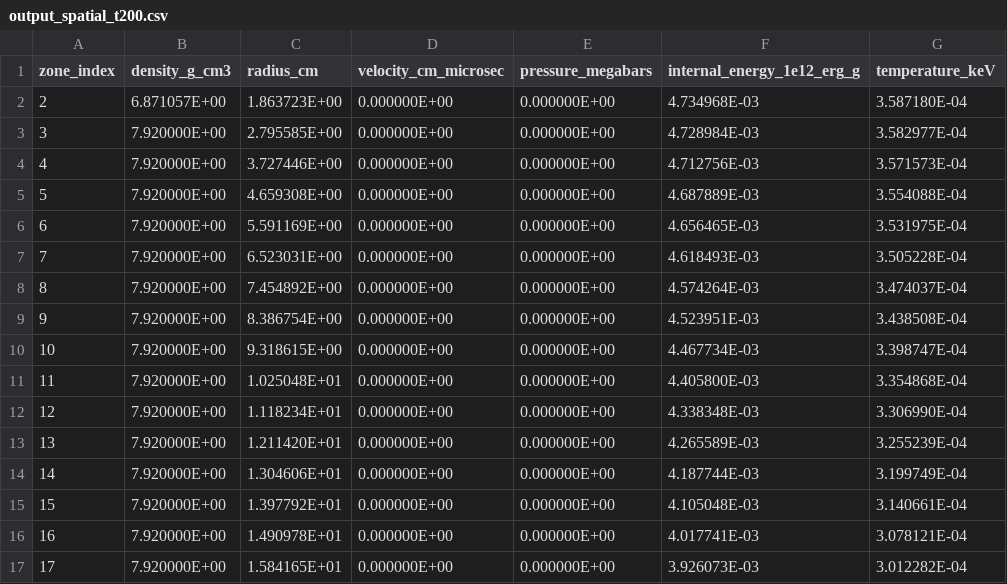
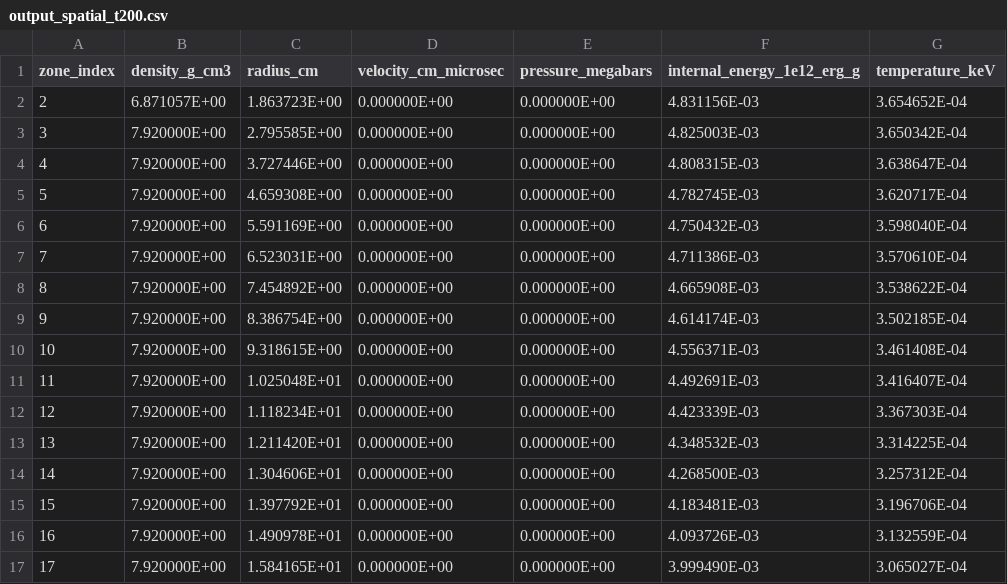
Before and after one commit to muhammadhasyim/ax1_phase1, a CSV file: output_spatial_t200.csv, drawn as a sheet; only a part is shown; the diff covers the shown part only.

```diff
--- a/output_spatial_t200.csv
+++ b/output_spatial_t200.csv
@@ -1,17 +1,17 @@
 zone_index,density_g_cm3,radius_cm,velocity_cm_microsec,pressure_megabars,internal_energy_1e12_erg_g,temperature_keV
-    2,  6.871057E+00,  1.863723E+00,  0.000000E+00,  0.000000E+00,  4.734968E-03,  3.587180E-04
-    3,  7.920000E+00,  2.795585E+00,  0.000000E+00,  0.000000E+00,  4.728984E-03,  3.582977E-04
-    4,  7.920000E+00,  3.727446E+00,  0.000000E+00,  0.000000E+00,  4.712756E-03,  3.571573E-04
-    5,  7.920000E+00,  4.659308E+00,  0.000000E+00,  0.000000E+00,  4.687889E-03,  3.554088E-04
-    6,  7.920000E+00,  5.591169E+00,  0.000000E+00,  0.000000E+00,  4.656465E-03,  3.531975E-04
-    7,  7.920000E+00,  6.523031E+00,  0.000000E+00,  0.000000E+00,  4.618493E-03,  3.505228E-04
-    8,  7.920000E+00,  7.454892E+00,  0.000000E+00,  0.000000E+00,  4.574264E-03,  3.474037E-04
-    9,  7.920000E+00,  8.386754E+00,  0.000000E+00,  0.000000E+00,  4.523951E-03,  3.438508E-04
-   10,  7.920000E+00,  9.318615E+00,  0.000000E+00,  0.000000E+00,  4.467734E-03,  3.398747E-04
-   11,  7.920000E+00,  1.025048E+01,  0.000000E+00,  0.000000E+00,  4.405800E-03,  3.354868E-04
-   12,  7.920000E+00,  1.118234E+01,  0.000000E+00,  0.000000E+00,  4.338348E-03,  3.306990E-04
-   13,  7.920000E+00,  1.211420E+01,  0.000000E+00,  0.000000E+00,  4.265589E-03,  3.255239E-04
-   14,  7.920000E+00,  1.304606E+01,  0.000000E+00,  0.000000E+00,  4.187744E-03,  3.199749E-04
-   15,  7.920000E+00,  1.397792E+01,  0.000000E+00,  0.000000E+00,  4.105048E-03,  3.140661E-04
-   16,  7.920000E+00,  1.490978E+01,  0.000000E+00,  0.000000E+00,  4.017741E-03,  3.078121E-04
-   17,  7.920000E+00,  1.584165E+01,  0.000000E+00,  0.000000E+00,  3.926073E-03,  3.012282E-04
+    2,  6.871057E+00,  1.863723E+00,  0.000000E+00,  0.000000E+00,  4.831156E-03,  3.654652E-04
+    3,  7.920000E+00,  2.795585E+00,  0.000000E+00,  0.000000E+00,  4.825003E-03,  3.650342E-04
+    4,  7.920000E+00,  3.727446E+00,  0.000000E+00,  0.000000E+00,  4.808315E-03,  3.638647E-04
+    5,  7.920000E+00,  4.659308E+00,  0.000000E+00,  0.000000E+00,  4.782745E-03,  3.620717E-04
+    6,  7.920000E+00,  5.591169E+00,  0.000000E+00,  0.000000E+00,  4.750432E-03,  3.598040E-04
+    7,  7.920000E+00,  6.523031E+00,  0.000000E+00,  0.000000E+00,  4.711386E-03,  3.570610E-04
+    8,  7.920000E+00,  7.454892E+00,  0.000000E+00,  0.000000E+00,  4.665908E-03,  3.538622E-04
+    9,  7.920000E+00,  8.386754E+00,  0.000000E+00,  0.000000E+00,  4.614174E-03,  3.502185E-04
+   10,  7.920000E+00,  9.318615E+00,  0.000000E+00,  0.000000E+00,  4.556371E-03,  3.461408E-04
+   11,  7.920000E+00,  1.025048E+01,  0.000000E+00,  0.000000E+00,  4.492691E-03,  3.416407E-04
+   12,  7.920000E+00,  1.118234E+01,  0.000000E+00,  0.000000E+00,  4.423339E-03,  3.367303E-04
+   13,  7.920000E+00,  1.211420E+01,  0.000000E+00,  0.000000E+00,  4.348532E-03,  3.314225E-04
+   14,  7.920000E+00,  1.304606E+01,  0.000000E+00,  0.000000E+00,  4.268500E-03,  3.257312E-04
+   15,  7.920000E+00,  1.397792E+01,  0.000000E+00,  0.000000E+00,  4.183481E-03,  3.196706E-04
+   16,  7.920000E+00,  1.490978E+01,  0.000000E+00,  0.000000E+00,  4.093726E-03,  3.132559E-04
+   17,  7.920000E+00,  1.584165E+01,  0.000000E+00,  0.000000E+00,  3.999490E-03,  3.065027E-04
```
Also changed, not shown: 22 edited cells elsewhere in this file, output_time_series.csv, 40 other files.
